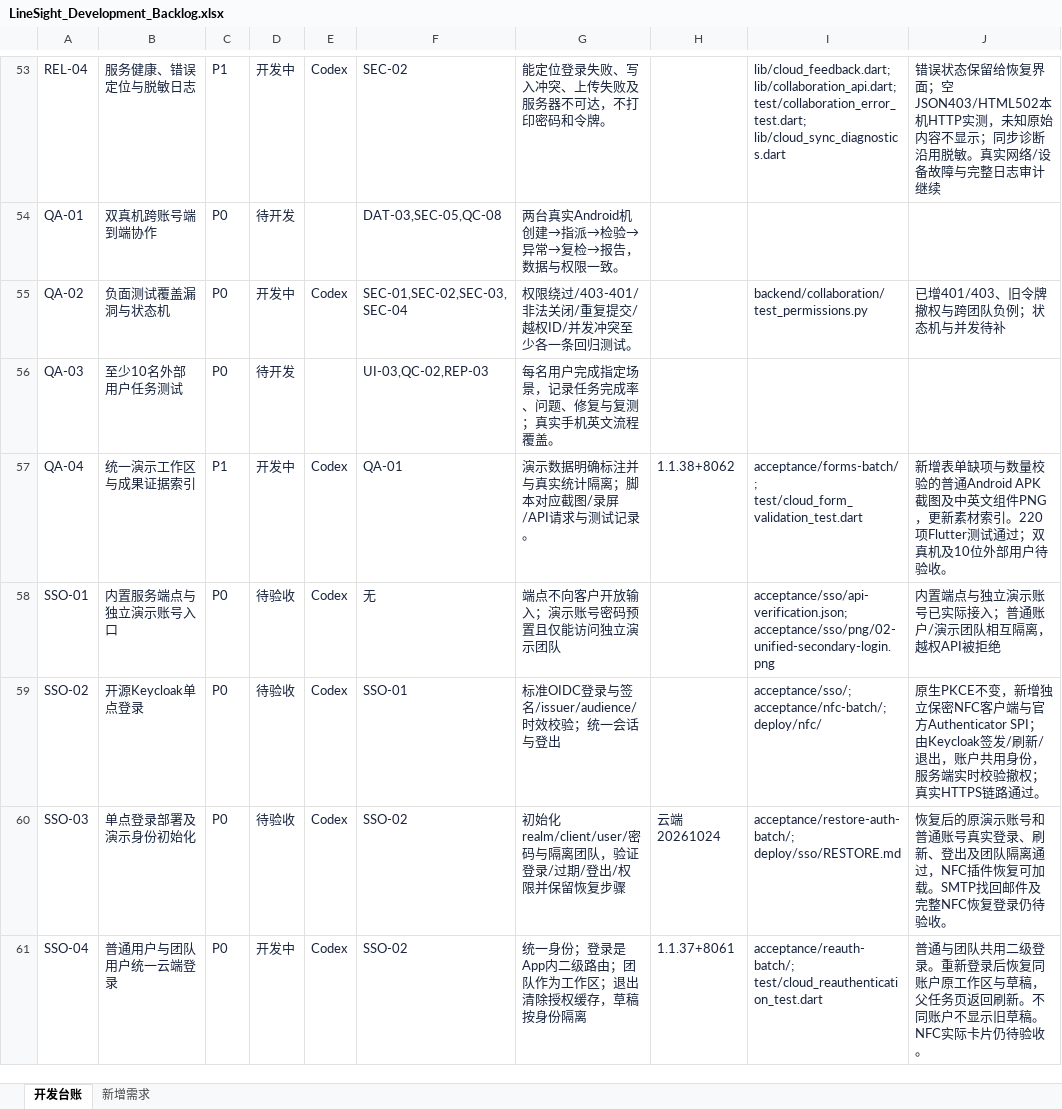
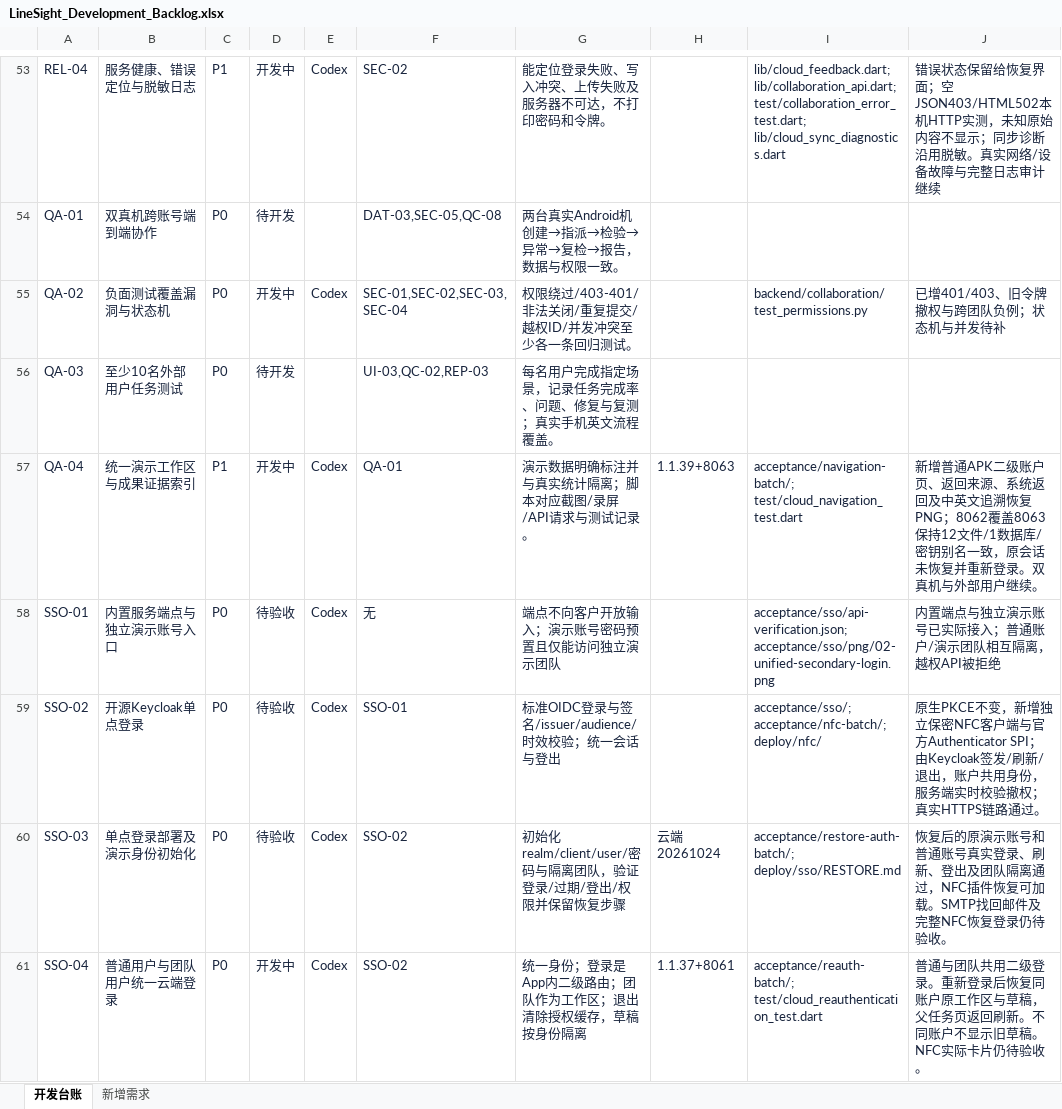
Before and after one commit to CeylanYang/LineSight, an Excel workbook: docs/product/linesight/LineSight_Development_Backlog.xlsx, sheet 开发台账, drawn as a sheet; only a part is shown, gaps mark what is left out; values as stored, in another font and other column widths than the file's, no borders; conditional formats and table styles not drawn; the diff covers the shown part only; the diff names each change by its address in the sheet, - before the commit and + after, or states it on an @@ line.

```diff
--- a/docs/product/linesight/LineSight_Development_Backlog.xlsx (sheet 开发台账)
+++ b/docs/product/linesight/LineSight_Development_Backlog.xlsx (sheet 开发台账)
-H57: 1.1.38+8062
+H57: 1.1.39+8063
-I57: acceptance/forms-batch/; test/cloud_form_validation_test.dart
+I57: acceptance/navigation-batch/; test/cloud_navigation_test.dart
-J57: 新增表单缺项与数量校验的普通Android APK截图及中英文组件PNG，更新素材索引。220项Flutter测试通过；双真机及10位外部用户待验收。
+J57: 新增普通APK二级账户页、返回来源、系统返回及中英文追溯恢复PNG；8062覆盖8063保持12文件/1数据库/密钥别名一致，原会话未恢复并重新登录。双真机与外部用户继续。
```
Also changed, not shown: 14 edited cells elsewhere in this sheet, 33 other files.
